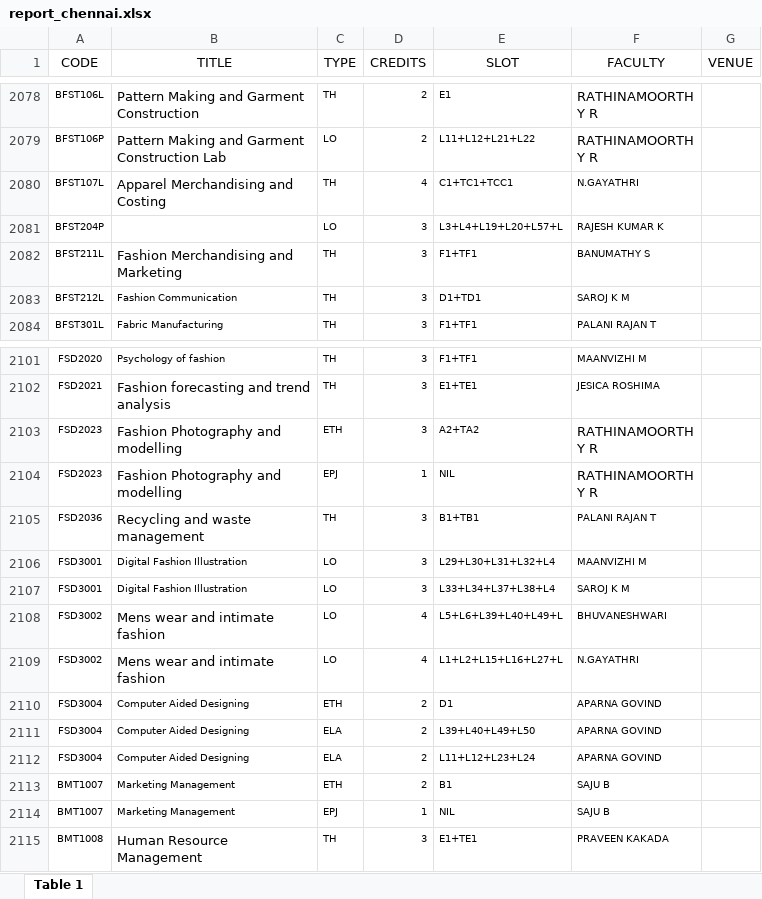
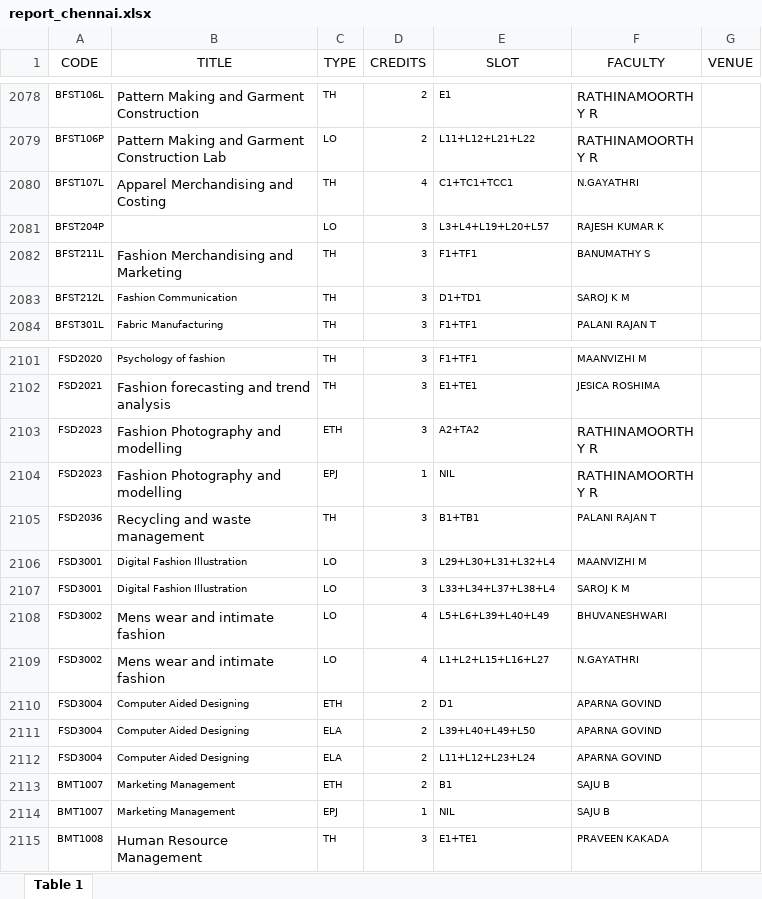
Before and after one commit to vatz88/FFCSonTheGo, an Excel workbook: util/report_chennai.xlsx, sheet Table 1, drawn as a sheet; only a part is shown, gaps mark what is left out; values as stored, in another font and other column widths than the file's, no borders; charts and pictures not drawn; the diff names each change by its address in the sheet, - before the commit and + after, or states it on an @@ line.

Commit message:
Updated the existing file

```diff
--- a/util/report_chennai.xlsx (sheet Table 1)
+++ b/util/report_chennai.xlsx (sheet Table 1)
-E2081 (SLOT): L3+L4+L19+L20+L57+L
+E2081 (SLOT): L3+L4+L19+L20+L57
-E2108 (SLOT): L5+L6+L39+L40+L49+L
+E2108 (SLOT): L5+L6+L39+L40+L49
-E2109 (SLOT): L1+L2+L15+L16+L27+L
+E2109 (SLOT): L1+L2+L15+L16+L27
```
